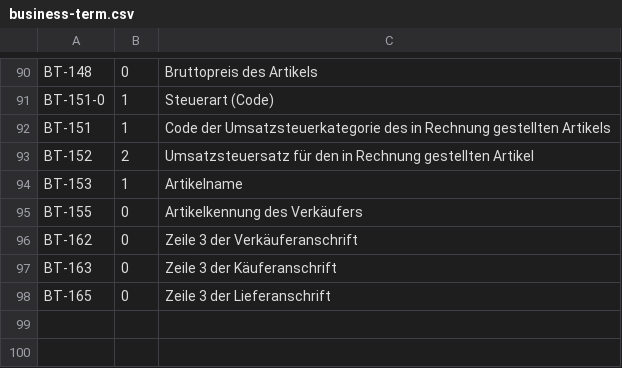
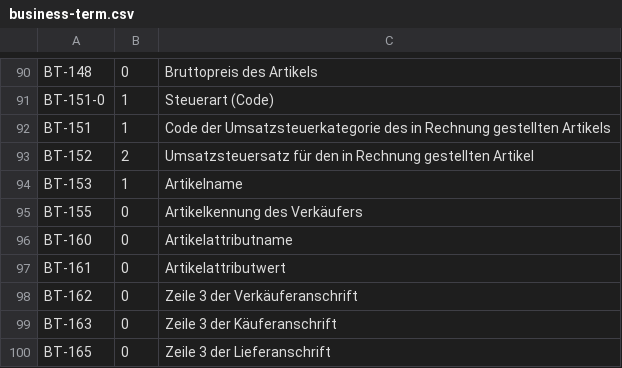
Before and after one commit to s31tz/Quiq, a CSV file: lib/Quiq/Zugferd/2.3.2/business-term.csv, drawn as a sheet; only a part is shown, gaps mark what is left out.

```diff
--- a/lib/Quiq/Zugferd/2.3.2/business-term.csv
+++ b/lib/Quiq/Zugferd/2.3.2/business-term.csv
@@ -95,2 +95,4 @@ BT-153;1;Artikelname
 BT-155;0;Artikelkennung des Verkäufers
+BT-160;0;Artikelattributname
+BT-161;0;Artikelattributwert
 BT-162;0;Zeile 3 der Verkäuferanschrift
```
Also changed, not shown: lib/Quiq/Zugferd/2.3.2/business-group.csv, 5 other files.
